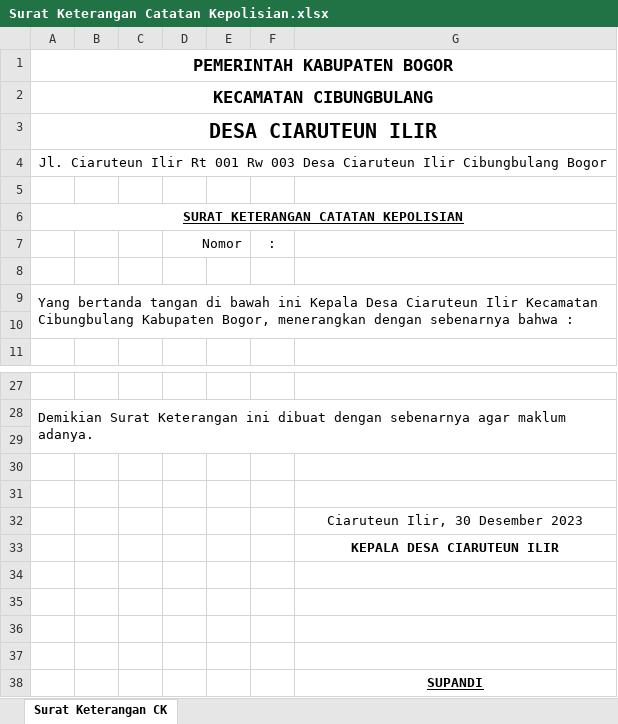
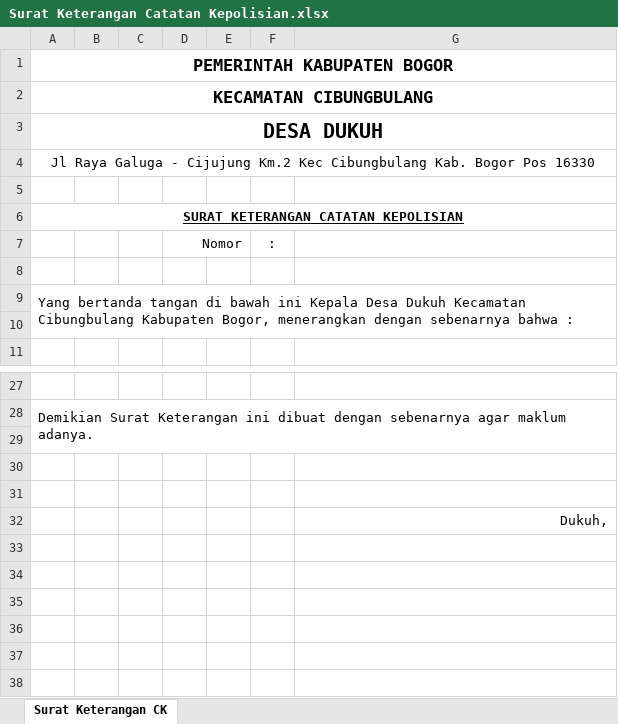
Before and after one commit to aziashary/apps-desa-dukuh, an Excel workbook: public/plugin/xls/Surat Keterangan Catatan Kepolisian.xlsx, sheet Surat Keterangan CK, drawn as a sheet; only a part is shown, gaps mark what is left out; values as stored, in another font and other column widths than the file's, no borders; charts and pictures not drawn; the diff names each change by its address in the sheet, - before the commit and + after, or states it on an @@ line.

```diff
--- a/public/plugin/xls/Surat Keterangan Catatan Kepolisian.xlsx (sheet Surat Keterangan CK)
+++ b/public/plugin/xls/Surat Keterangan Catatan Kepolisian.xlsx (sheet Surat Keterangan CK)
-A3: DESA CIARUTEUN ILIR
+A3: DESA DUKUH
-A4: Jl. Ciaruteun Ilir Rt 001 Rw 003 Desa Ciaruteun Ilir Cibungbulang Bogor
+A4: Jl Raya Galuga - Cijujung Km.2 Kec Cibungbulang Kab. Bogor Pos 16330
-A9: …Kepala Desa Ciaruteun Ilir Kecamatan Cibungbulang…
+A9: …Kepala Desa Dukuh Kecamatan Cibungbulang…
-G32: Ciaruteun Ilir, 30 Desember 2023
+G32: Dukuh,
-G32 alignment: center
+G32 alignment: right
-row 33:  |  |  |  |  |  | KEPALA DESA CIARUTEUN ILIR
-row 34: (empty)
-row 35: (empty)
-row 36: (empty)
-row 37: (empty)
-row 38:  |  |  |  |  |  | SUPANDI
```
Also changed, not shown: charts or pictures, public/plugin/xls/Surat Kematian.xlsx, public/plugin/xls/Surat Keterangan Domisili.xlsx, 4 other files.
